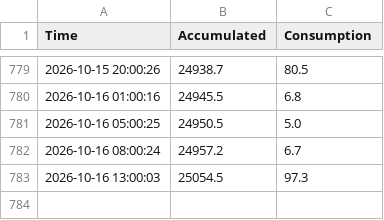
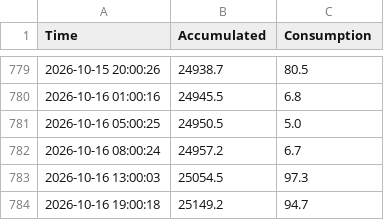
Before and after one commit to 1702tmt-ops/dataera, a CSV file: era_energy.csv, drawn as a sheet; only a part is shown, gaps mark what is left out; the diff names each change by its address in the sheet, - before the commit and + after, or states it on an @@ line.

```diff
--- a/era_energy.csv
+++ b/era_energy.csv
+row 784: 2026-10-16 19:00:18 | 25149.2 | 94.7
```
